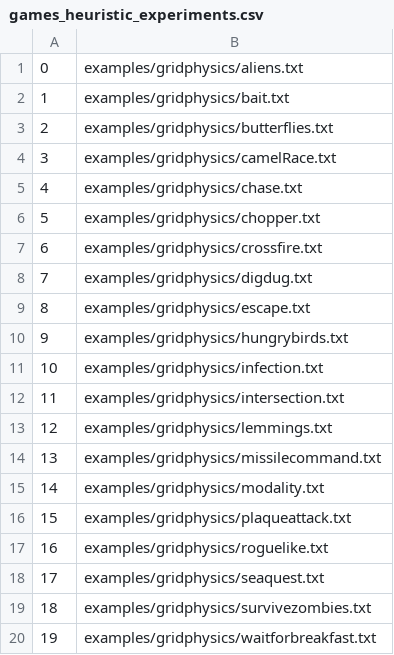
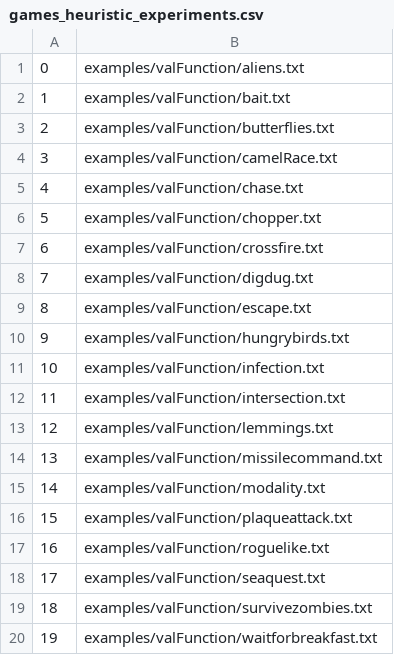
Before and after one commit to kisenshi/gvgai-agent-behaviour-research, a CSV file: examples/games_heuristic_experiments.csv, drawn as a sheet.

Commit message:
Add games used in previous experiment
Add valFunction folder that contains the games used in the previous experiment focused on heuristic diversification

```diff
--- a/examples/games_heuristic_experiments.csv
+++ b/examples/games_heuristic_experiments.csv
@@ -1,20 +1,20 @@
-0,examples/gridphysics/aliens.txt
-1,examples/gridphysics/bait.txt
-2,examples/gridphysics/butterflies.txt
-3,examples/gridphysics/camelRace.txt
-4,examples/gridphysics/chase.txt
-5,examples/gridphysics/chopper.txt
-6,examples/gridphysics/crossfire.txt
-7,examples/gridphysics/digdug.txt
-8,examples/gridphysics/escape.txt
-9,examples/gridphysics/hungrybirds.txt
-10,examples/gridphysics/infection.txt
-11,examples/gridphysics/intersection.txt
-12,examples/gridphysics/lemmings.txt
-13,examples/gridphysics/missilecommand.txt
-14,examples/gridphysics/modality.txt
-15,examples/gridphysics/plaqueattack.txt
-16,examples/gridphysics/roguelike.txt
-17,examples/gridphysics/seaquest.txt
-18,examples/gridphysics/survivezombies.txt
-19,examples/gridphysics/waitforbreakfast.txt
+0,examples/valFunction/aliens.txt
+1,examples/valFunction/bait.txt
+2,examples/valFunction/butterflies.txt
+3,examples/valFunction/camelRace.txt
+4,examples/valFunction/chase.txt
+5,examples/valFunction/chopper.txt
+6,examples/valFunction/crossfire.txt
+7,examples/valFunction/digdug.txt
+8,examples/valFunction/escape.txt
+9,examples/valFunction/hungrybirds.txt
+10,examples/valFunction/infection.txt
+11,examples/valFunction/intersection.txt
+12,examples/valFunction/lemmings.txt
+13,examples/valFunction/missilecommand.txt
+14,examples/valFunction/modality.txt
+15,examples/valFunction/plaqueattack.txt
+16,examples/valFunction/roguelike.txt
+17,examples/valFunction/seaquest.txt
+18,examples/valFunction/survivezombies.txt
+19,examples/valFunction/waitforbreakfast.txt
```
Also changed, not shown: 40 other files.
